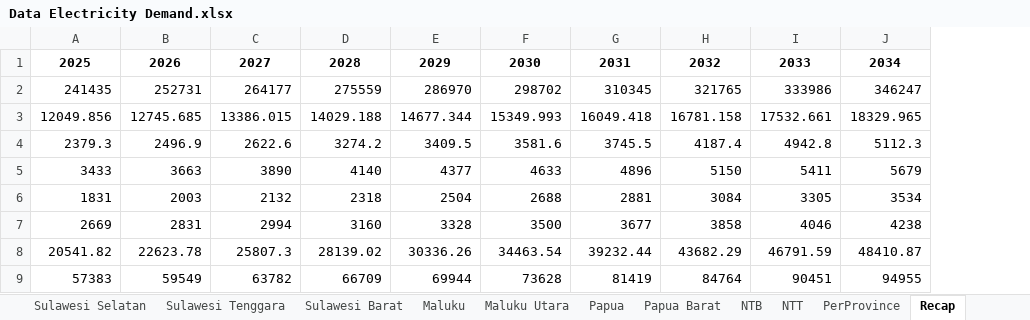
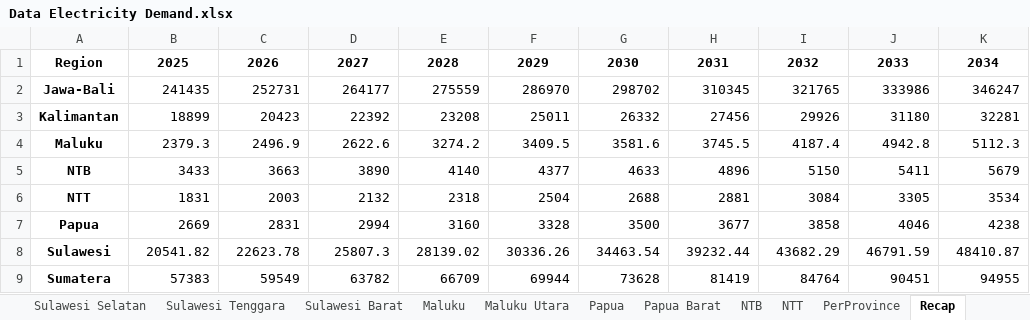
Before and after one commit to thiofahr/RUPTL-Data, an Excel workbook: ElectricityDemand/Data Electricity Demand.xlsx, sheet Recap, drawn as a sheet; values as stored, in another font and other column widths than the file's, no borders; removed rows and columns are numbered as before the commit, all else as after; the diff names each change by its address in the sheet, - before the commit and + after, or states it on an @@ line.

```diff
--- a/ElectricityDemand/Data Electricity Demand.xlsx (sheet Recap)
+++ b/ElectricityDemand/Data Electricity Demand.xlsx (sheet Recap)
+column A, rows 1-2: Region | Jawa-Bali; rows 4-9: Maluku | NTB | NTT | Papua | Sulawesi | Sumatera
-row 3: 12049.856 | 12745.685 | 13386.015 | 14029.188 | 14677.344 | 15349.993 | 16049.418 | 16781.158 | 17532.661 | 18329.965
+row 3: Kalimantan | 18899 | 20423 | 22392 | 23208 | 25011 | 26332 | 27456 | 29926 | 31180 | 32281
```
Also changed, not shown: sheet Kalimantan Timur, sheet PerProvince, 1 other file.
